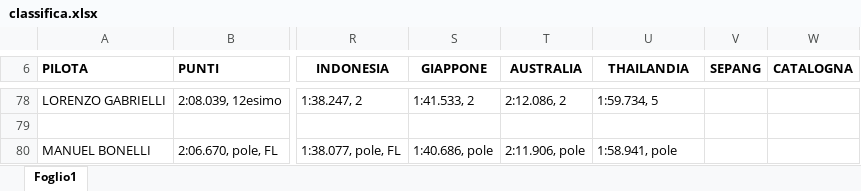
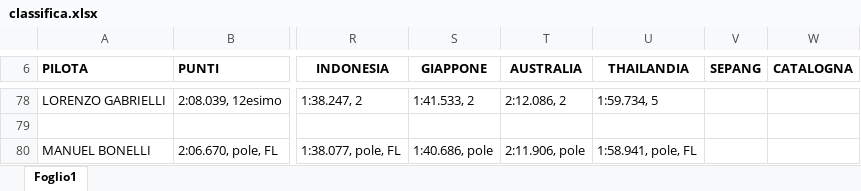
Before and after one commit to EmBee31/Sito_Motogp, an Excel workbook: docs/classifica.xlsx, sheet Foglio1, drawn as a sheet; only a part is shown, gaps mark what is left out; values as stored, in another font and other column widths than the file's, no borders; charts and pictures not drawn; the diff names each change by its address in the sheet, - before the commit and + after, or states it on an @@ line.

Commit message:
Update classifica.xlsx

```diff
--- a/docs/classifica.xlsx (sheet Foglio1)
+++ b/docs/classifica.xlsx (sheet Foglio1)
-U80 (THAILANDIA): 1:58.941, pole
+U80 (THAILANDIA): 1:58.941, pole, FL
```
Also changed, not shown: charts or pictures.
